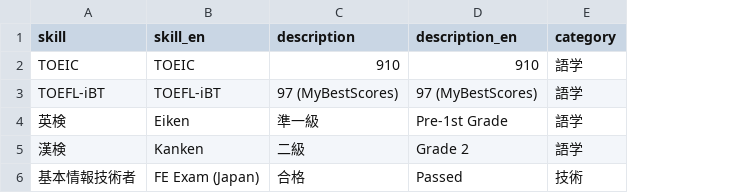
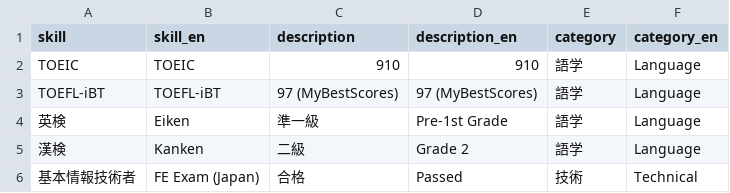
Before and after one commit to pakapaka333/pakapaka333.github.io, a CSV file: data/skills.csv, drawn as a sheet; the diff names each change by its address in the sheet, - before the commit and + after, or states it on an @@ line.

Commit message:
Technical update

```diff
--- a/data/skills.csv
+++ b/data/skills.csv
+column F (category_en), rows 2-6: Language | Language | Language | Language | Technical
```
Also changed, not shown: data/research_history.csv, 11 other files.
